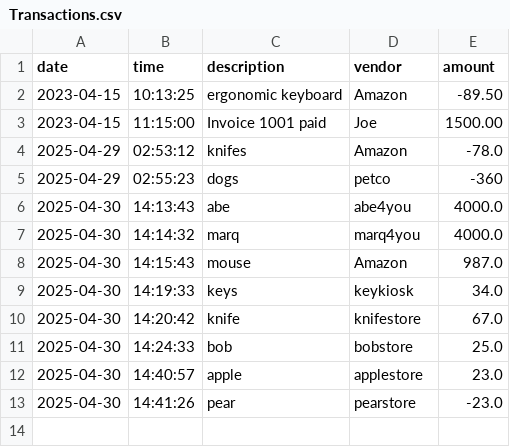
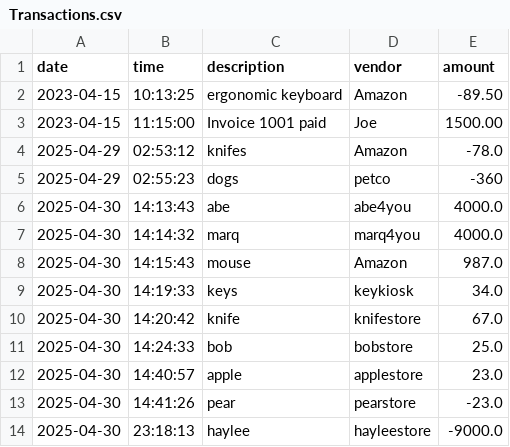
Before and after one commit to Fcannsekai/-LearnToCodeCapstones, a CSV file: LedgerCLI/Transactions.csv, drawn as a sheet; the diff names each change by its address in the sheet, - before the commit and + after, or states it on an @@ line.

```diff
--- a/LedgerCLI/Transactions.csv
+++ b/LedgerCLI/Transactions.csv
+row 14: 2025-04-30 | 23:18:13 | haylee | hayleestore | -9000.0
```
Also changed, not shown: 1 other file.
